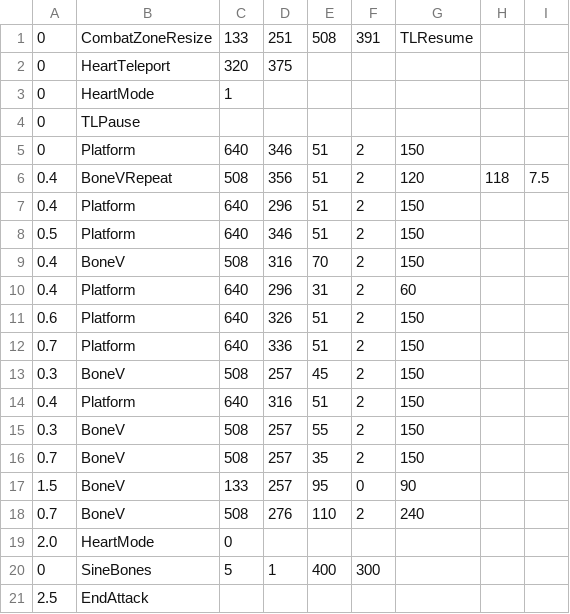
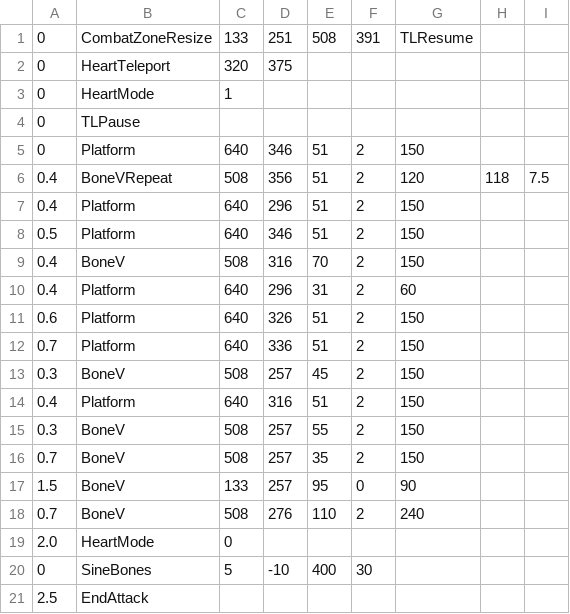
Before and after one commit to CuboidRaptor/c2-extreme-sans, a CSV file: sans_platforms2.csv, drawn as a sheet.

Commit message:
Update sans_platforms2.csv

```diff
--- a/sans_platforms2.csv
+++ b/sans_platforms2.csv
@@ -19,3 +19,3 @@
 2.0,HeartMode,0,,,,,,,,
-0,SineBones,5,1,400,300
+0,SineBones,5,-10,400,30
 2.5,EndAttack,,,,,,,
```
